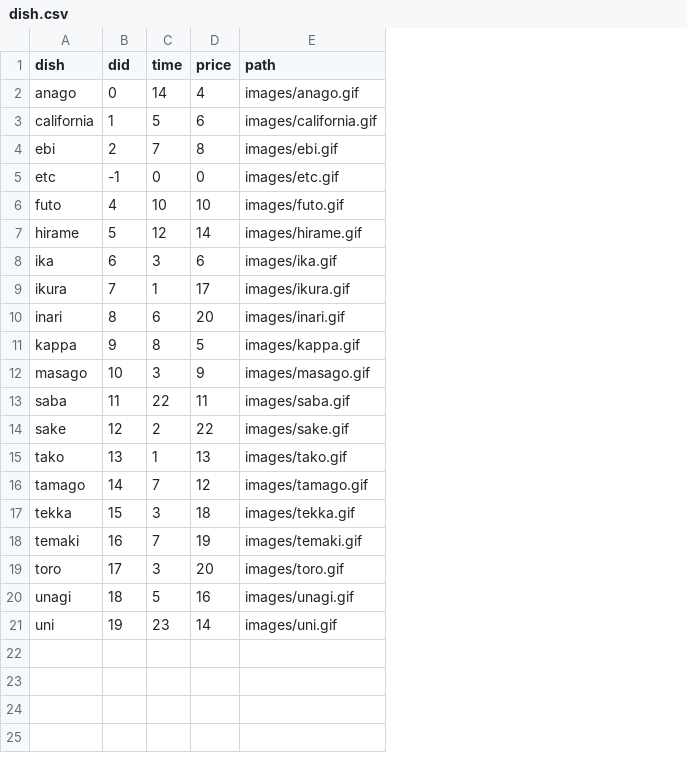
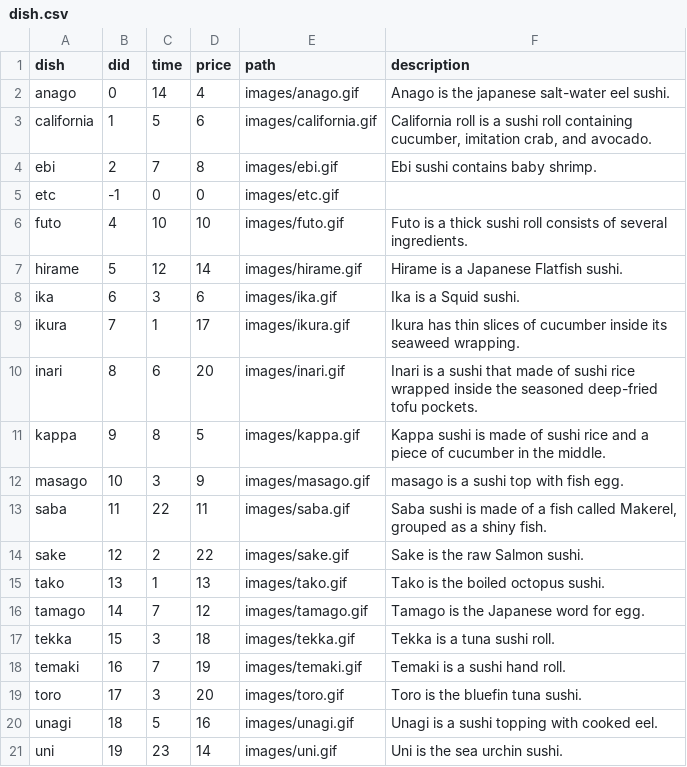
Before and after one commit to rafaellichen/Restaurant-Ordering-System, a CSV file: data/dish.csv, drawn as a sheet; the diff names each change by its address in the sheet, - before the commit and + after, or states it on an @@ line.

Commit message:
added descriptions for all dishes

```diff
--- a/data/dish.csv
+++ b/data/dish.csv
+column F (description), rows 2-21: Anago is the japanese salt-water eel sushi. | California roll is a sushi roll containing cucumber, imitation crab, and avocado. | Ebi sushi contains baby shrimp. |  | Futo is a thick sushi roll consists of several ingredients. | Hirame is a Japanese Flatfish sushi. | Ika is a Squid sushi. | Ikura has thin slices of cucumber inside its seaweed wrapping. | Inari is a sushi that made of sushi rice wrapped inside the seasoned deep-fried tofu pockets. | Kappa sushi is made of sushi rice and a piece of cucumber in the middle. | masago is a sushi top with fish egg. | Saba sushi is made of a fish called Makerel, grouped as a shiny fish. | Sake is the raw Salmon sushi. | Tako is the boiled octopus sushi. | Tamago is the Japanese word for egg. | Tekka is a tuna sushi roll. | Temaki is a sushi hand roll. | Toro is the bluefin tuna sushi. | Unagi is a sushi topping with cooked eel. | Uni is the sea urchin sushi.
```
